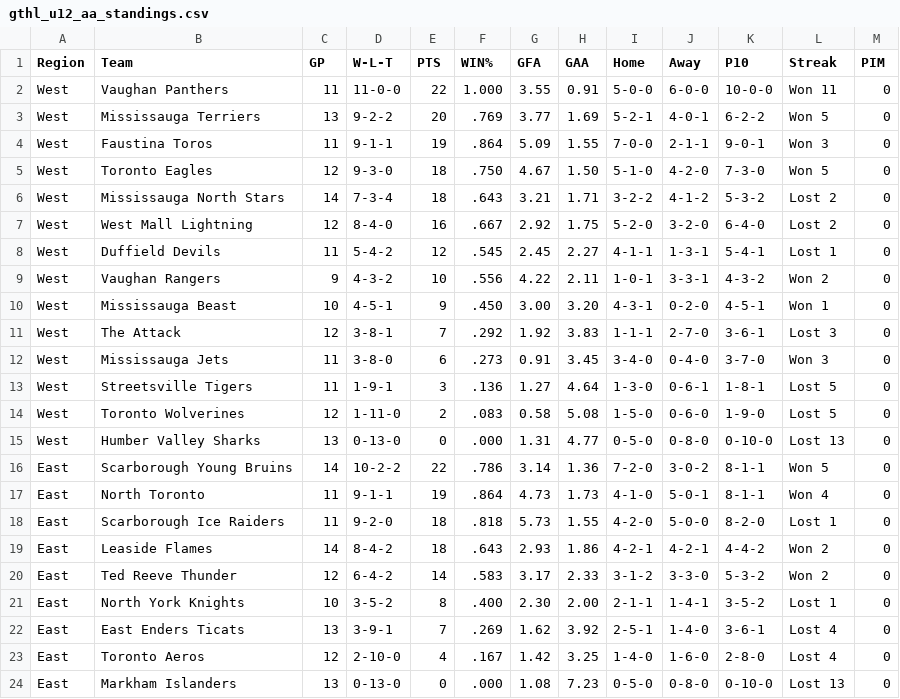
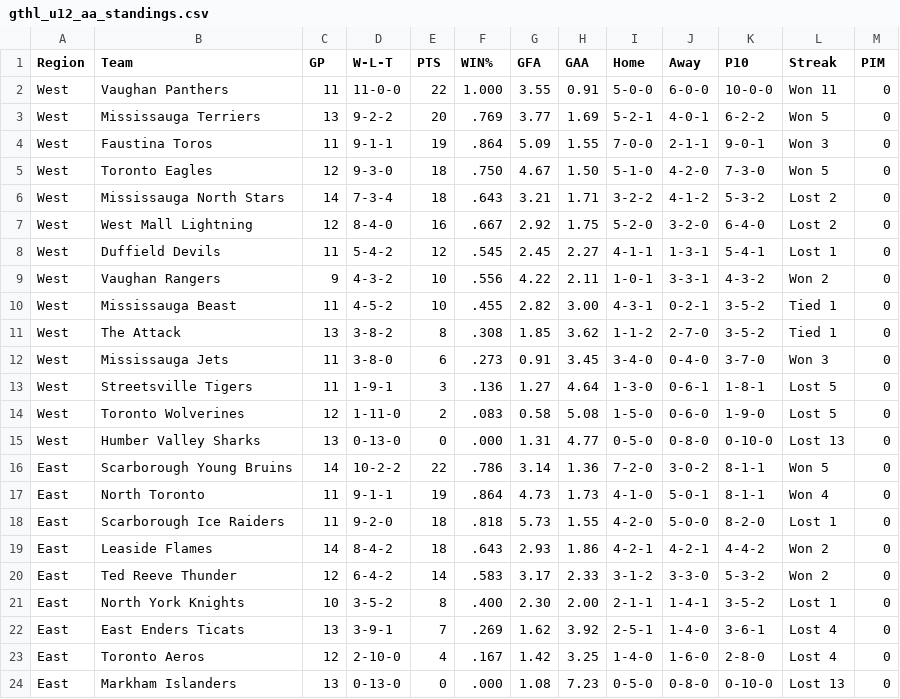
Before and after one commit to mcancilla1971/gthl-hockey-tracker, a CSV file: gthl_u12_aa_standings.csv, drawn as a sheet.

```diff
--- a/gthl_u12_aa_standings.csv
+++ b/gthl_u12_aa_standings.csv
@@ -9,4 +9,4 @@ West,Duffield Devils,11,5-4-2,12,.545,2.45,2.27,4-1-1,1-3-1,5-4-1,Lost 1,0
 West,Vaughan Rangers,9,4-3-2,10,.556,4.22,2.11,1-0-1,3-3-1,4-3-2,Won 2,0
-West,Mississauga Beast,10,4-5-1,9,.450,3.00,3.20,4-3-1,0-2-0,4-5-1,Won 1,0
-West,The Attack,12,3-8-1,7,.292,1.92,3.83,1-1-1,2-7-0,3-6-1,Lost 3,0
+West,Mississauga Beast,11,4-5-2,10,.455,2.82,3.00,4-3-1,0-2-1,3-5-2,Tied 1,0
+West,The Attack,13,3-8-2,8,.308,1.85,3.62,1-1-2,2-7-0,3-5-2,Tied 1,0
 West,Mississauga Jets,11,3-8-0,6,.273,0.91,3.45,3-4-0,0-4-0,3-7-0,Won 3,0
```
